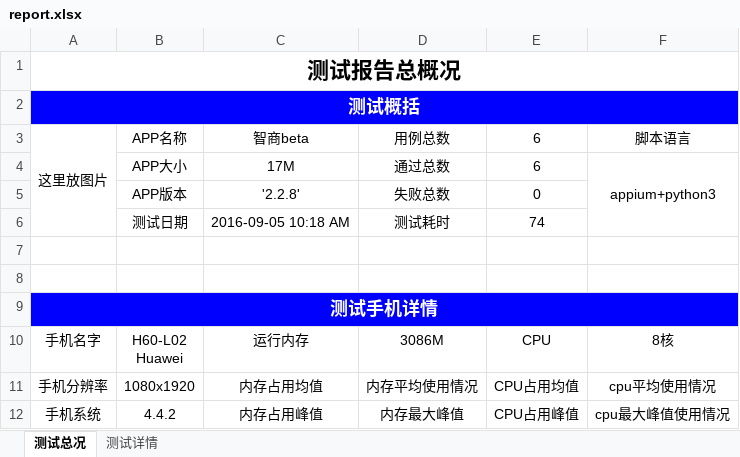
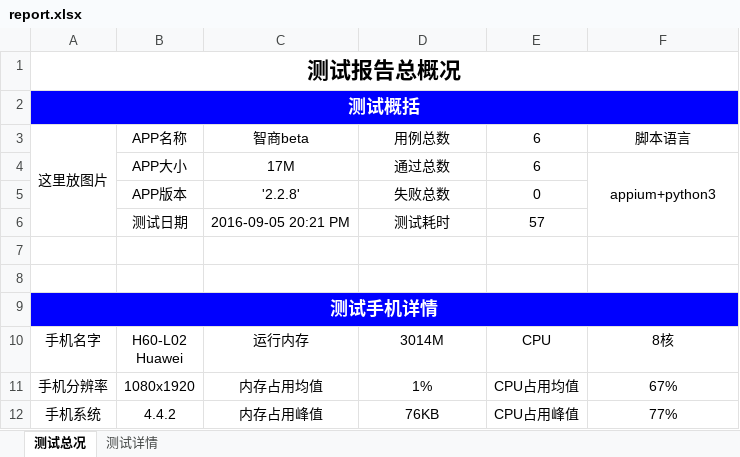
Before and after one commit to Louis-me/appiumn_auto, an Excel workbook: testRunner/report.xlsx, sheet 测试总况, drawn as a sheet; values as stored, in another font and other column widths than the file's, no borders; the diff names each change by its address in the sheet, - before the commit and + after, or states it on an @@ line.

Commit message:
report add max/avg men,cpu

```diff
--- a/testRunner/report.xlsx (sheet 测试总况)
+++ b/testRunner/report.xlsx (sheet 测试总况)
-C6: 2016-09-05 10:18 AM
+C6: 2016-09-05 20:21 PM
-E6: 74
+E6: 57
-D10: 3086M
+D10: 3014M
-D11: 内存平均使用情况
+D11: 1%
-F11: cpu平均使用情况
+F11: 67%
-D12: 内存最大峰值
+D12: 76KB
-F12: cpu最大峰值使用情况
+F12: 77%
```
Also changed, not shown: 5 other files.
